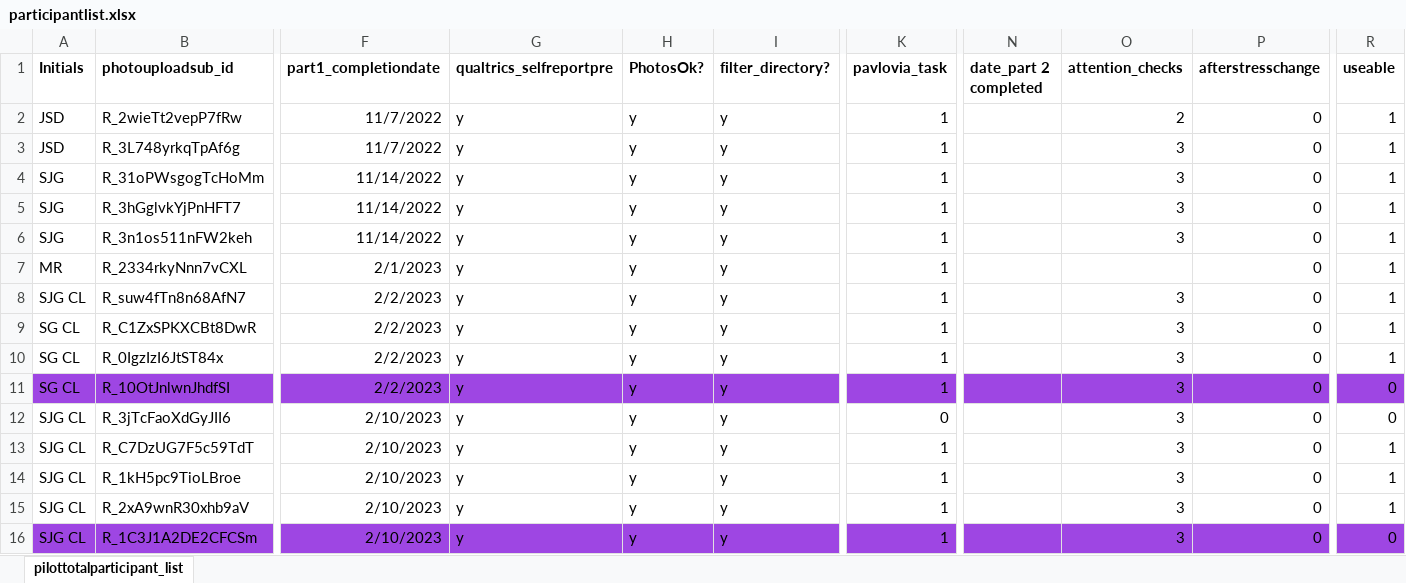
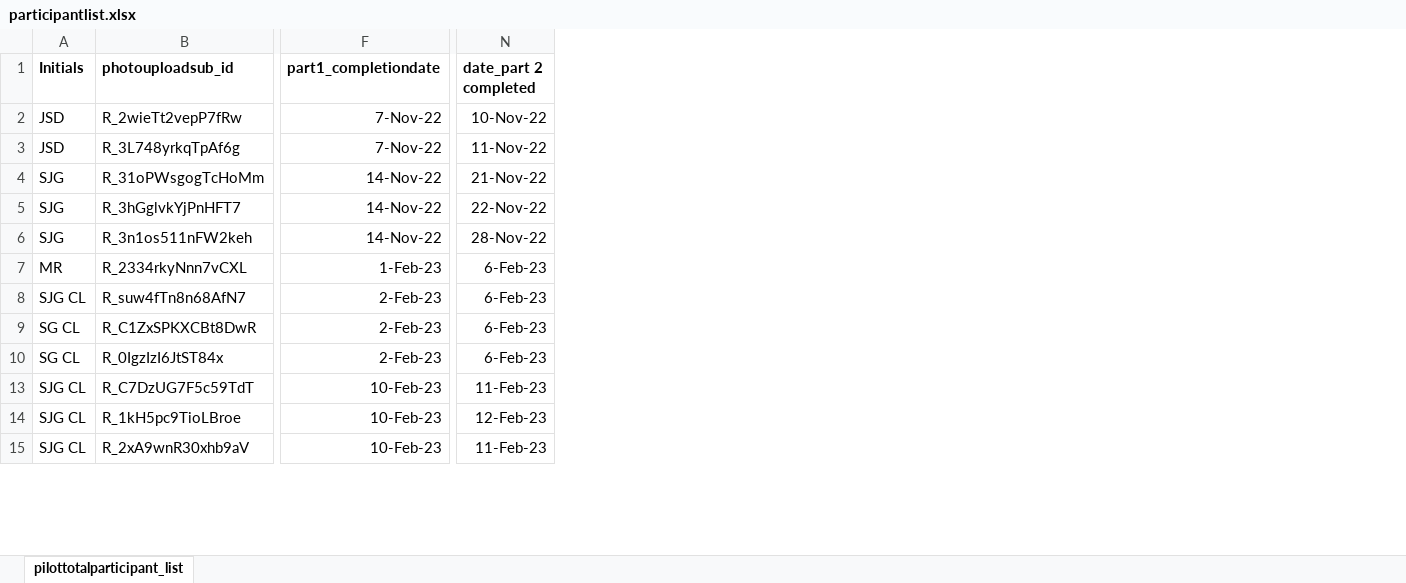
Before and after one commit to fareri-lab/Rejection_Choice, an Excel workbook: participantlist.xlsx, sheet pilottotalparticipant_list, drawn as a sheet; only a part is shown, gaps mark what is left out; values as stored, in another font and other column widths than the file's, no borders; conditional formats not drawn; removed rows and columns are numbered as before the commit, all else as after; rows hold the shown columns only; the diff covers the shown part only; the diff names each change by its address in the sheet, - before the commit and + after, or states it on an @@ line.

Commit message:
JD
Updated jupyter notebook, added time between column to participant list, fixed LSAS and DII scoring scripts, added the CSVs for each respectively, made a copy of short form data script to work on adding new variables to the dataframe

```diff
--- a/participantlist.xlsx (sheet pilottotalparticipant_list)
+++ b/participantlist.xlsx (sheet pilottotalparticipant_list)
@@ column G (qualtrics_selfreportpre) hidden, rows 2-10: all y; rows 13-15: all y @@
@@ column H (PhotosOk?) hidden, rows 2-10: all y; rows 13-15: all y @@
@@ column I (filter_directory?) hidden, rows 2-10: all y; rows 13-15: all y @@
@@ column K (pavlovia_task) hidden, rows 2-10: all 1; rows 13-15: all 1 @@
-column O (attention_checks), rows 2-10: 2 | 3 | 3 | 3 | 3 |  | 3 | 3 | 3; rows 13-15: all 3
@@ column P (afterstresschange) hidden, rows 2-10: all 0; rows 13-15: all 0 @@
@@ column R (useable) hidden, rows 2-10: all 1; rows 13-15: all 1 @@
-F2:F3 (part1_completiondate): 11/7/2022
+F2:F3 (part1_completiondate): 7-Nov-22
-N2 (date_part 2 completed): (empty)
+N2 (date_part 2 completed): 10-Nov-22
-N3 (date_part 2 completed): (empty)
+N3 (date_part 2 completed): 11-Nov-22
-F4:F6 (part1_completiondate): 11/14/2022
+F4:F6 (part1_completiondate): 14-Nov-22
-N4 (date_part 2 completed): (empty)
+N4 (date_part 2 completed): 21-Nov-22
-N5 (date_part 2 completed): (empty)
+N5 (date_part 2 completed): 22-Nov-22
-N6 (date_part 2 completed): (empty)
+N6 (date_part 2 completed): 28-Nov-22
-F7 (part1_completiondate): 2/1/2023
+F7 (part1_completiondate): 1-Feb-23
-N7:N10 (date_part 2 completed): (empty)
+N7:N10 (date_part 2 completed): 6-Feb-23
-F8:F10 (part1_completiondate): 2/2/2023
+F8:F10 (part1_completiondate): 2-Feb-23
-row 11: SG CL | R_10OtJnlwnJhdfSI | 2/2/2023 | y | y | y | 1 |  | 3 | 0 | 0
-row 12: SJG CL | R_3jTcFaoXdGyJII6 | 2/10/2023 | y | y | y | 0 |  | 3 | 0 | 0
-F13:F15 (part1_completiondate): 2/10/2023
+F13:F15 (part1_completiondate): 10-Feb-23
-N13 (date_part 2 completed): (empty)
+N13 (date_part 2 completed): 11-Feb-23
-N14 (date_part 2 completed): (empty)
+N14 (date_part 2 completed): 12-Feb-23
-N15 (date_part 2 completed): (empty)
+N15 (date_part 2 completed): 11-Feb-23
-row 16: SJG CL | R_1C3J1A2DE2CFCSm | 2/10/2023 | y | y | y | 1 |  | 3 | 0 | 0
```
Also changed, not shown: 40 removed rows, 1 added column, 7 removed columns, 184 edited cells and cell formats elsewhere in this sheet, hidden cells, 17 other files.
